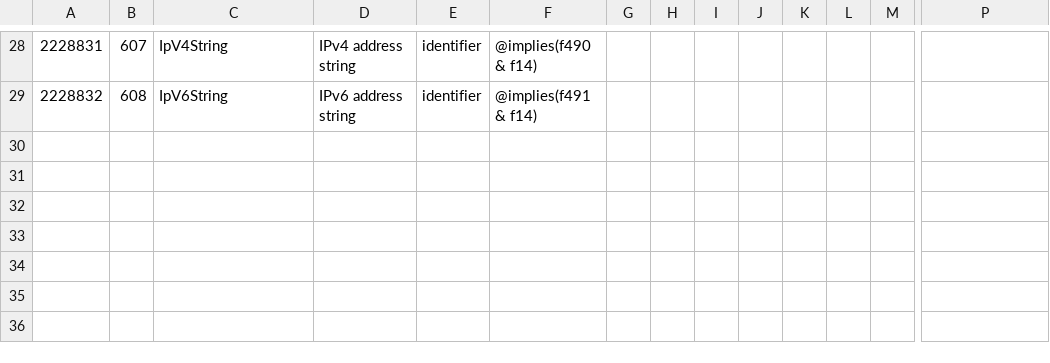
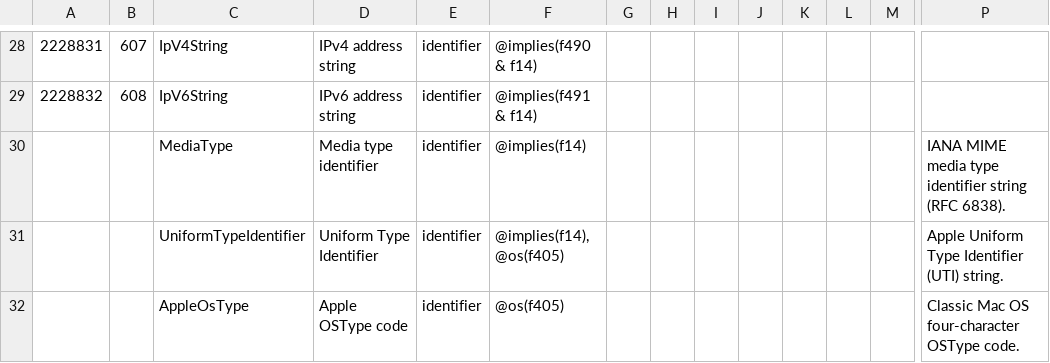
Before and after one commit to collectivetoolbox/collectivetoolbox, a CSV file: src/formats/dcdata/data/categories/formats/identifier.csv, drawn as a sheet; only a part is shown, gaps mark what is left out; rows hold the shown columns only; the diff names each change by its address in the sheet, - before the commit and + after, or states it on an @@ line.

```diff
--- a/src/formats/dcdata/data/categories/formats/identifier.csv
+++ b/src/formats/dcdata/data/categories/formats/identifier.csv
+row 30:  |  | MediaType | Media type identifier | identifier | @implies(f14) |  |  |  |  |  |  |  | IANA MIME media type identifier string (RFC 6838).
+row 31:  |  | UniformTypeIdentifier | Uniform Type Identifier | identifier | @implies(f14), @os(f405) |  |  |  |  |  |  |  | Apple Uniform Type Identifier (UTI) string.
+row 32:  |  | AppleOsType | Apple OSType code | identifier | @os(f405) |  |  |  |  |  |  |  | Classic Mac OS four-character OSType code.
```
Also changed, not shown: src/formats/dcdata/data/README.scripts.csv, src/formats/dcdata/data/categories/semantic.csv, 1 other file.
